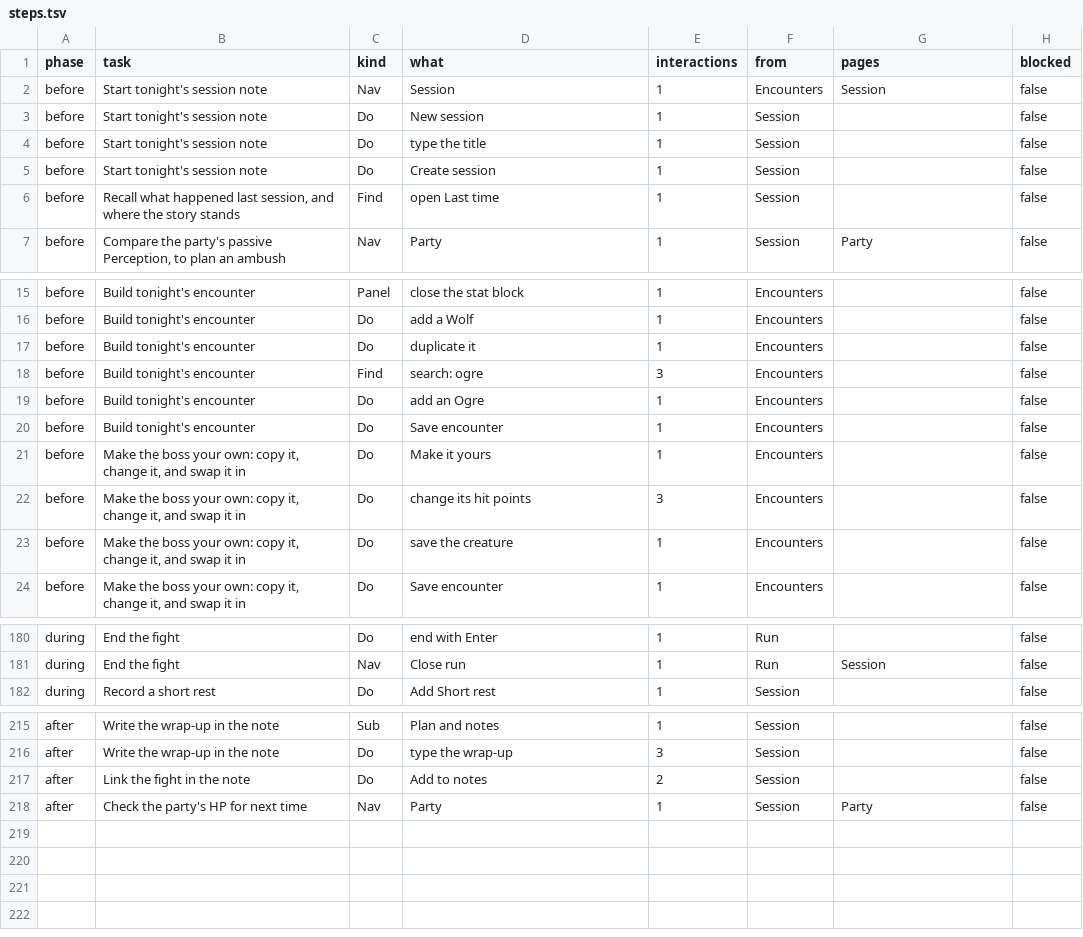
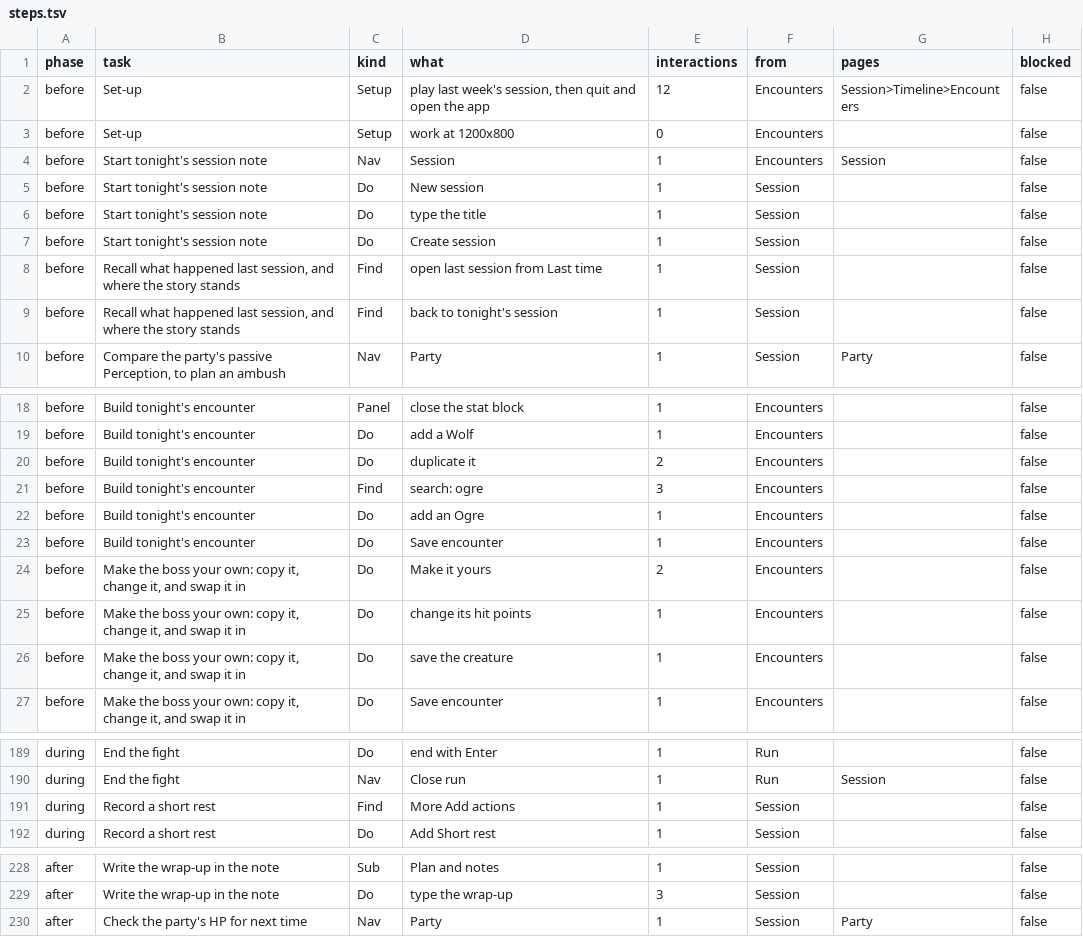
Before and after one commit to david7a68/splat, a TSV file: artifacts/dm-audit/steps.tsv, drawn as a sheet; only a part is shown, gaps mark what is left out; the diff covers the shown part only.

```diff
--- a/artifacts/dm-audit/steps.tsv
+++ b/artifacts/dm-audit/steps.tsv
@@ -1,2 +1,4 @@
 phase	task	kind	what	interactions	from	pages	blocked
+before	Set-up	Setup	play last week's session, then quit and open the app	12	Encounters	Session>Timeline>Encounters	false
+before	Set-up	Setup	work at 1200x800	0	Encounters		false
 before	Start tonight's session note	Nav	Session	1	Encounters	Session	false
@@ -5,3 +7,4 @@ before	Start tonight's session note	Do	type the title	1	Session		false
 before	Start tonight's session note	Do	Create session	1	Session		false
-before	Recall what happened last session, and where the story stands	Find	open Last time	1	Session		false
+before	Recall what happened last session, and where the story stands	Find	open last session from Last time	1	Session		false
+before	Recall what happened last session, and where the story stands	Find	back to tonight's session	1	Session		false
 before	Compare the party's passive Perception, to plan an ambush	Nav	Party	1	Session	Party	false
@@ -16,3 +19,3 @@ before	Build tonight's encounter	Panel	close the stat block	1	Encounters		false
 before	Build tonight's encounter	Do	add a Wolf	1	Encounters		false
-before	Build tonight's encounter	Do	duplicate it	1	Encounters		false
+before	Build tonight's encounter	Do	duplicate it	2	Encounters		false
 before	Build tonight's encounter	Find	search: ogre	3	Encounters		false
@@ -20,4 +23,4 @@ before	Build tonight's encounter	Do	add an Ogre	1	Encounters		false
 before	Build tonight's encounter	Do	Save encounter	1	Encounters		false
-before	Make the boss your own: copy it, change it, and swap it in	Do	Make it yours	1	Encounters		false
-before	Make the boss your own: copy it, change it, and swap it in	Do	change its hit points	3	Encounters		false
+before	Make the boss your own: copy it, change it, and swap it in	Do	Make it yours	2	Encounters		false
+before	Make the boss your own: copy it, change it, and swap it in	Do	change its hit points	1	Encounters		false
 before	Make the boss your own: copy it, change it, and swap it in	Do	save the creature	1	Encounters		false
@@ -181,2 +190,3 @@ during	End the fight	Do	end with Enter	1	Run		false
 during	End the fight	Nav	Close run	1	Run	Session	false
+during	Record a short rest	Find	More Add actions	1	Session		false
 during	Record a short rest	Do	Add Short rest	1	Session		false
@@ -216,3 +229,2 @@ after	Write the wrap-up in the note	Sub	Plan and notes	1	Session		false
 after	Write the wrap-up in the note	Do	type the wrap-up	3	Session		false
-after	Link the fight in the note	Do	Add to notes	2	Session		false
 after	Check the party's HP for next time	Nav	Party	1	Session	Party	false
```
Also changed, not shown: 9 added rows and 8 edited cells elsewhere in this file, artifacts/dm-audit/summary.tsv, 15 other files.
